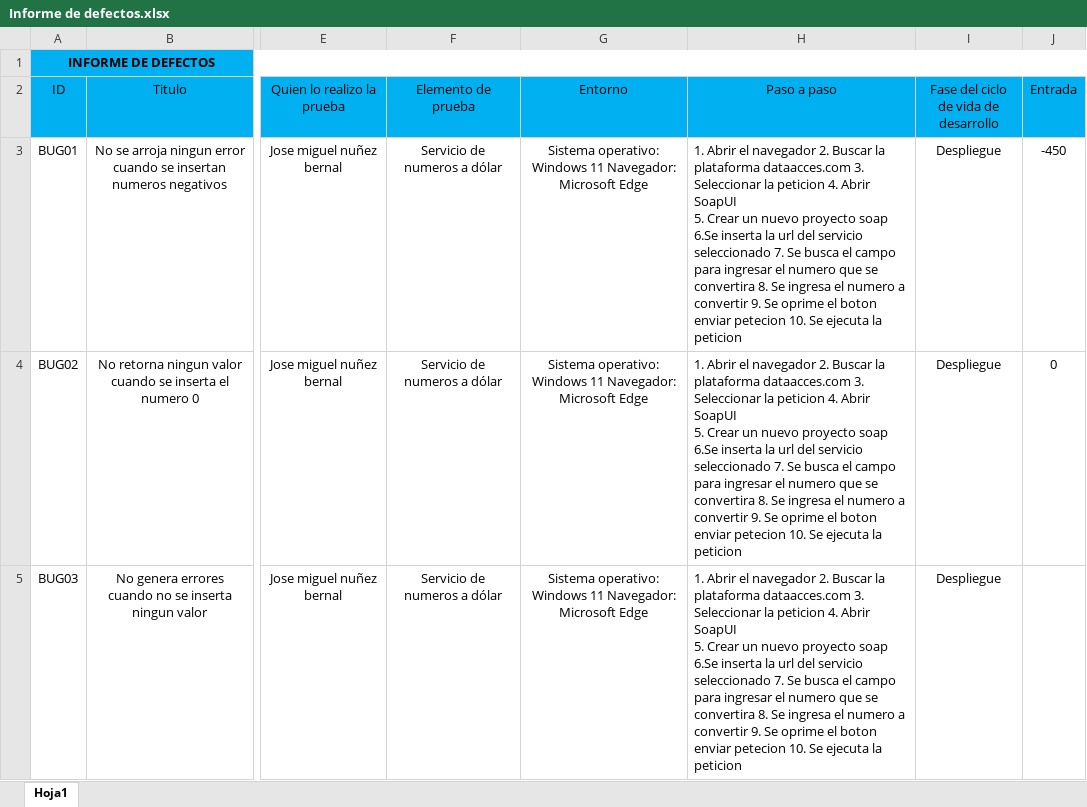
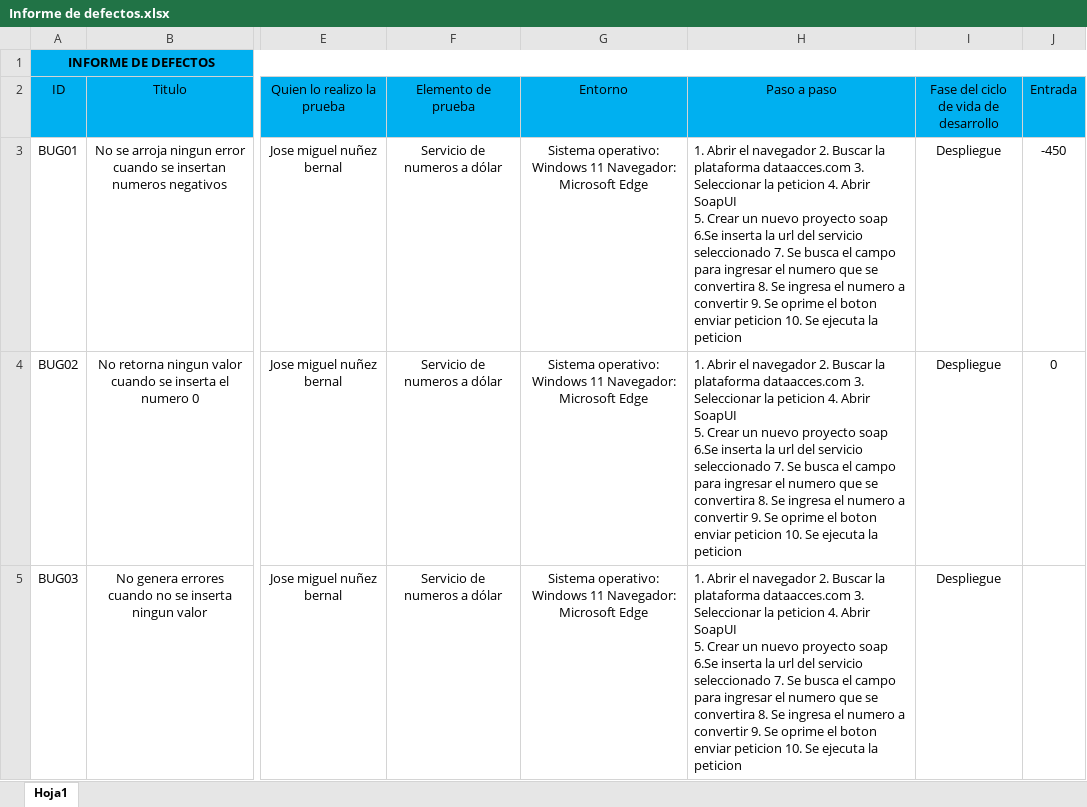
Before and after one commit to training-practice-sofkau/C1-2023-QA-Calidad-RF, an Excel workbook: Reto pruebas manuales/Informe de defectos.xlsx, sheet Hoja1, drawn as a sheet; only a part is shown, gaps mark what is left out; values as stored, in another font and other column widths than the file's, no borders; the diff covers the shown part only; the diff names each change by its address in the sheet, - before the commit and + after, or states it on an @@ line.

Commit message:
Se agrega informe de avances

```diff
--- a/Reto pruebas manuales/Informe de defectos.xlsx (sheet Hoja1)
+++ b/Reto pruebas manuales/Informe de defectos.xlsx (sheet Hoja1)
-H3:H5 (Paso a paso): …boton enviar petecion 10. Se…
+H3:H5 (Paso a paso): …boton enviar peticion 10. Se…
```
Also changed, not shown: 16 edited cells elsewhere in this sheet, 2 other files.
